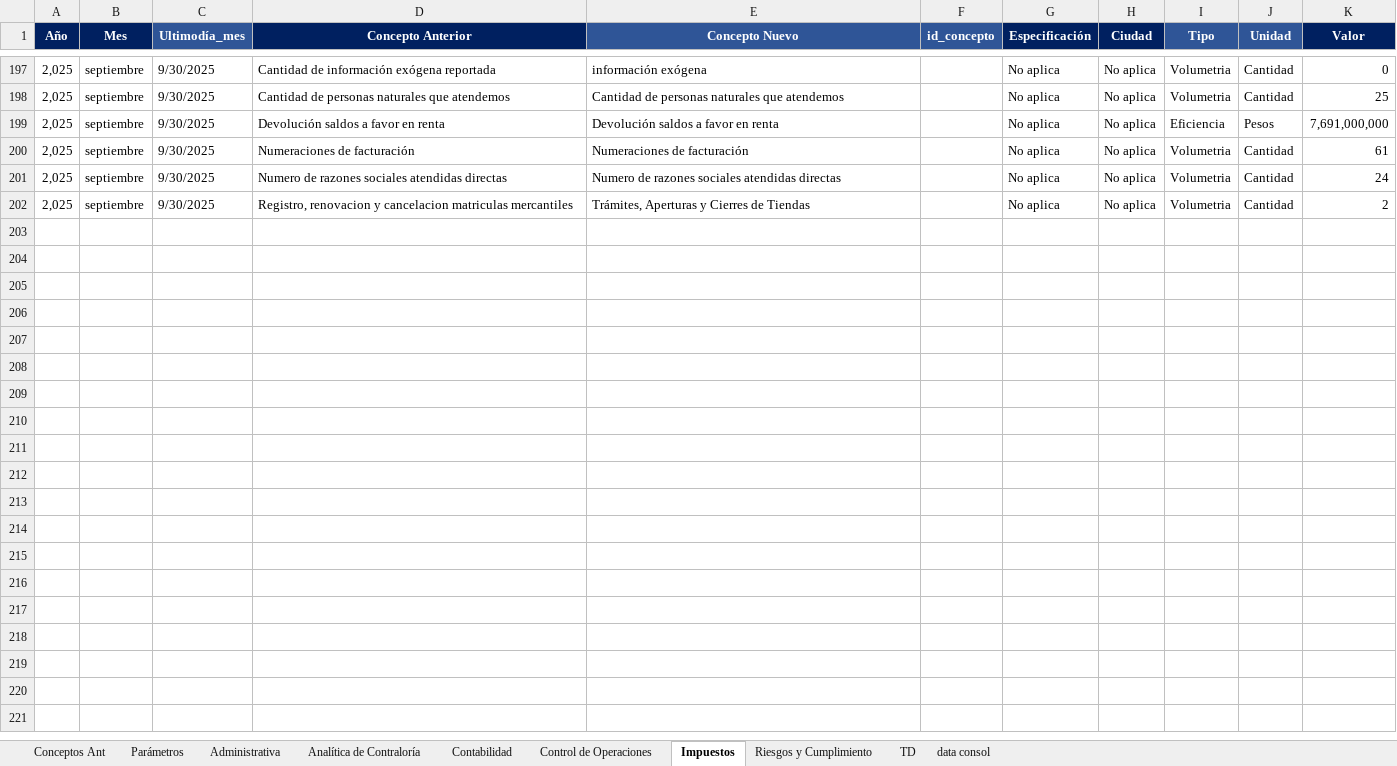
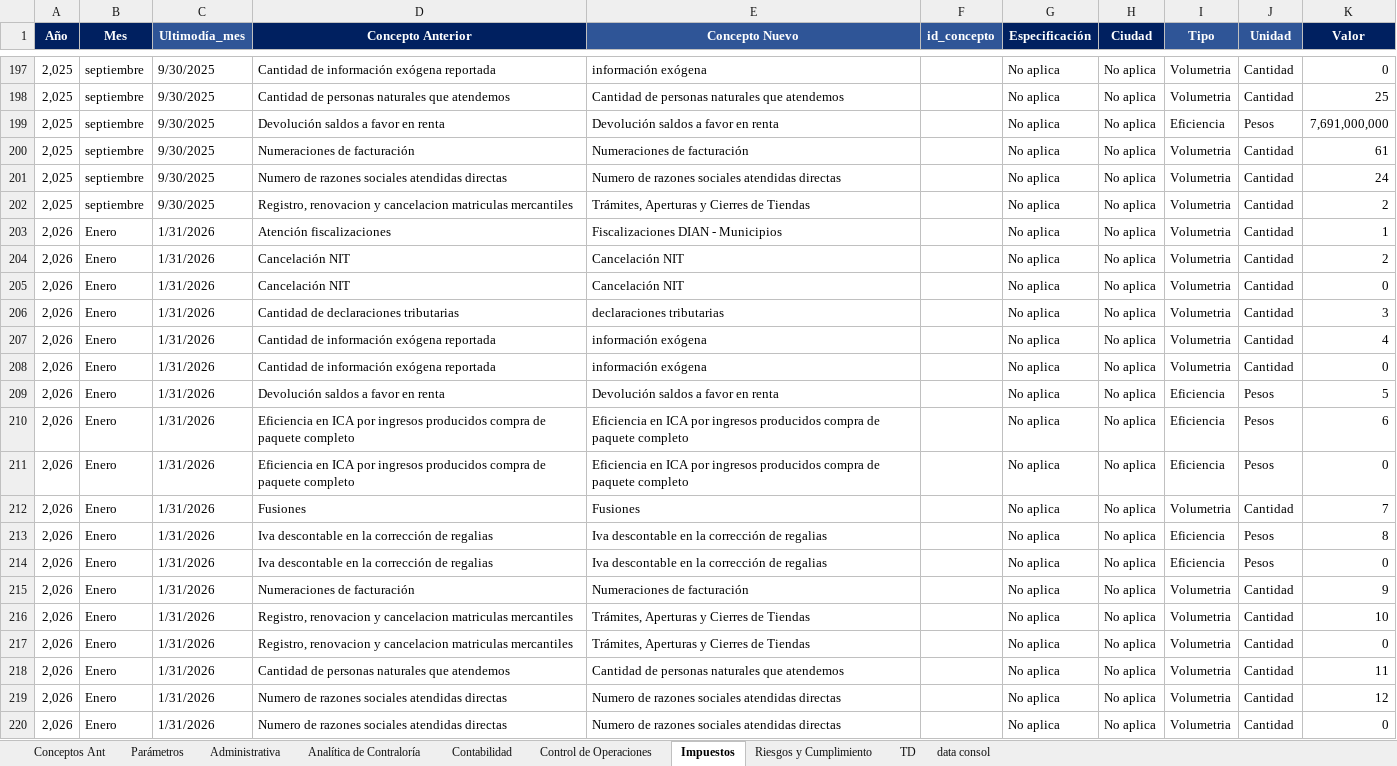
Before and after one commit to OeMigue/FormularioAreas, an Excel workbook: input/Ingreso Datos Informe Gerencia Contraloria - Eficiencias y Volumetria.xlsm, sheet Impuestos, drawn as a sheet; only a part is shown, gaps mark what is left out; values as stored, in another font and other column widths than the file's, no borders; table styles not drawn; the diff names each change by its address in the sheet, - before the commit and + after, or states it on an @@ line.

```diff
--- a/input/Ingreso Datos Informe Gerencia Contraloria - Eficiencias y Volumetria.xlsm (sheet Impuestos)
+++ b/input/Ingreso Datos Informe Gerencia Contraloria - Eficiencias y Volumetria.xlsm (sheet Impuestos)
+row 203: 2,026 | Enero | 1/31/2026 | Atención fiscalizaciones | Fiscalizaciones DIAN - Municipios |  | No aplica | No aplica | Volumetria | Cantidad | 1
+row 204: 2,026 | Enero | 1/31/2026 | Cancelación NIT | Cancelación NIT |  | No aplica | No aplica | Volumetria | Cantidad | 2
+row 205: 2,026 | Enero | 1/31/2026 | Cancelación NIT | Cancelación NIT |  | No aplica | No aplica | Volumetria | Cantidad | 0
+row 206: 2,026 | Enero | 1/31/2026 | Cantidad de declaraciones tributarias | declaraciones tributarias |  | No aplica | No aplica | Volumetria | Cantidad | 3
+row 207: 2,026 | Enero | 1/31/2026 | Cantidad de información exógena reportada | información exógena |  | No aplica | No aplica | Volumetria | Cantidad | 4
+row 208: 2,026 | Enero | 1/31/2026 | Cantidad de información exógena reportada | información exógena |  | No aplica | No aplica | Volumetria | Cantidad | 0
+row 209: 2,026 | Enero | 1/31/2026 | Devolución saldos a favor en renta | Devolución saldos a favor en renta |  | No aplica | No aplica | Eficiencia | Pesos | 5
+row 210: 2,026 | Enero | 1/31/2026 | Eficiencia en ICA por ingresos producidos compra de paquete completo | Eficiencia en ICA por ingresos producidos compra de paquete completo |  | No aplica | No aplica | Eficiencia | Pesos | 6
+row 211: 2,026 | Enero | 1/31/2026 | Eficiencia en ICA por ingresos producidos compra de paquete completo | Eficiencia en ICA por ingresos producidos compra de paquete completo |  | No aplica | No aplica | Eficiencia | Pesos | 0
+row 212: 2,026 | Enero | 1/31/2026 | Fusiones | Fusiones |  | No aplica | No aplica | Volumetria | Cantidad | 7
+row 213: 2,026 | Enero | 1/31/2026 | Iva descontable en la corrección de regalias | Iva descontable en la corrección de regalias |  | No aplica | No aplica | Eficiencia | Pesos | 8
+row 214: 2,026 | Enero | 1/31/2026 | Iva descontable en la corrección de regalias | Iva descontable en la corrección de regalias |  | No aplica | No aplica | Eficiencia | Pesos | 0
+row 215: 2,026 | Enero | 1/31/2026 | Numeraciones de facturación | Numeraciones de facturación |  | No aplica | No aplica | Volumetria | Cantidad | 9
+row 216: 2,026 | Enero | 1/31/2026 | Registro, renovacion y cancelacion matriculas mercantiles | Trámites, Aperturas y Cierres de Tiendas |  | No aplica | No aplica | Volumetria | Cantidad | 10
+row 217: 2,026 | Enero | 1/31/2026 | Registro, renovacion y cancelacion matriculas mercantiles | Trámites, Aperturas y Cierres de Tiendas |  | No aplica | No aplica | Volumetria | Cantidad | 0
+row 218: 2,026 | Enero | 1/31/2026 | Cantidad de personas naturales que atendemos | Cantidad de personas naturales que atendemos |  | No aplica | No aplica | Volumetria | Cantidad | 11
+row 219: 2,026 | Enero | 1/31/2026 | Numero de razones sociales atendidas directas | Numero de razones sociales atendidas directas |  | No aplica | No aplica | Volumetria | Cantidad | 12
+row 220: 2,026 | Enero | 1/31/2026 | Numero de razones sociales atendidas directas | Numero de razones sociales atendidas directas |  | No aplica | No aplica | Volumetria | Cantidad | 0
```
Also changed, not shown: sheet Analítica de Contraloría, sheet Administrativa, sheet Contabilidad, sheet Control de Operaciones, sheet Riesgos y Cumplimiento, sheet Parámetros, 2 other files.
